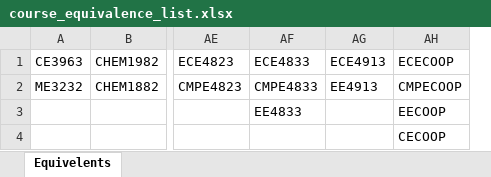
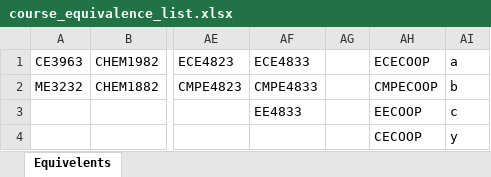
Before and after one commit to cscott8UNB3035/CS2043, an Excel workbook: team_project/src/course_equiv/course_equivalence_list.xlsx, sheet Equivelents, drawn as a sheet; only a part is shown, gaps mark what is left out; values as stored, in another font and other column widths than the file's, no borders; removed rows and columns are numbered as before the commit, all else as after; the diff names each change by its address in the sheet, - before the commit and + after, or states it on an @@ line.

Commit message:
Added master list GUI functionality

```diff
--- a/team_project/src/course_equiv/course_equivalence_list.xlsx (sheet Equivelents)
+++ b/team_project/src/course_equiv/course_equivalence_list.xlsx (sheet Equivelents)
-column AG (ECE4913), row 2: EE4913
+column AG, empty
+column AI (a), rows 2-4: b | c | y
```
Also changed, not shown: 10 other files.
